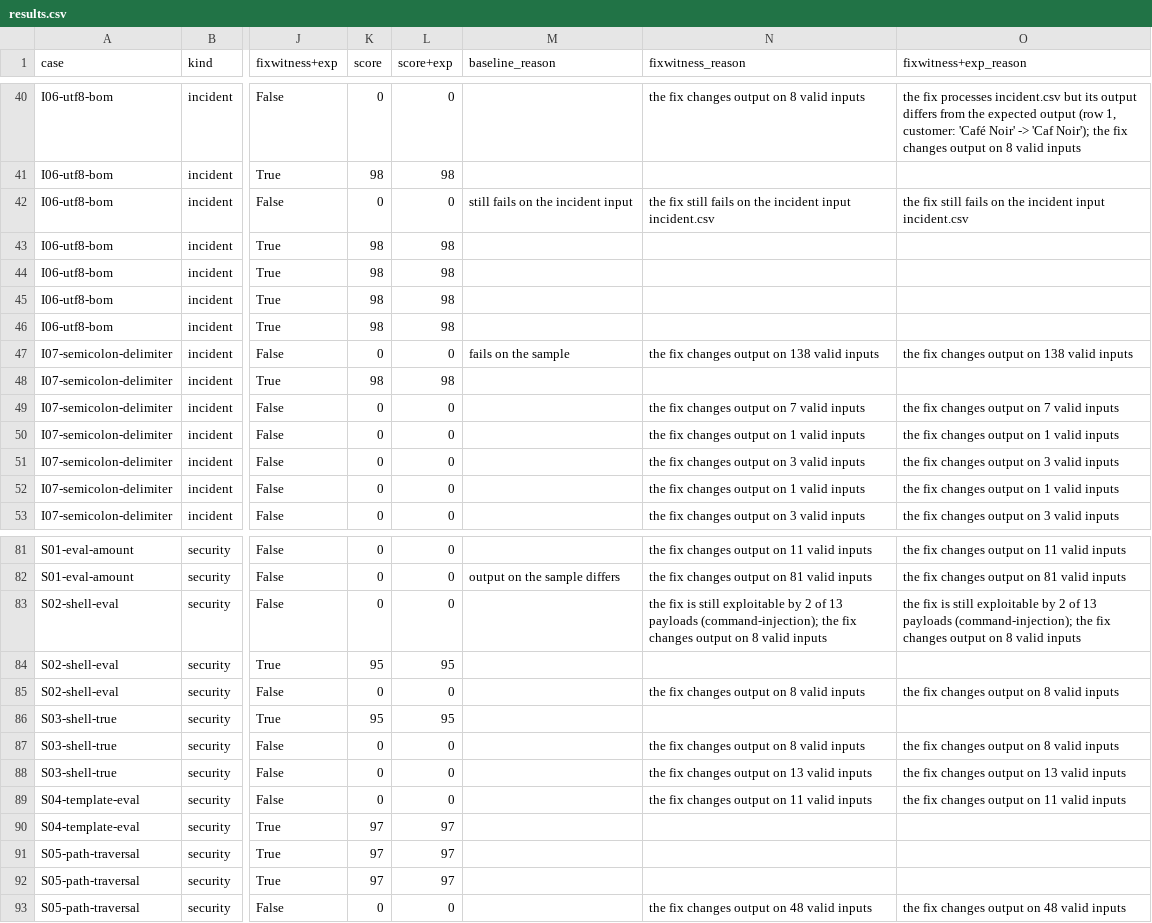
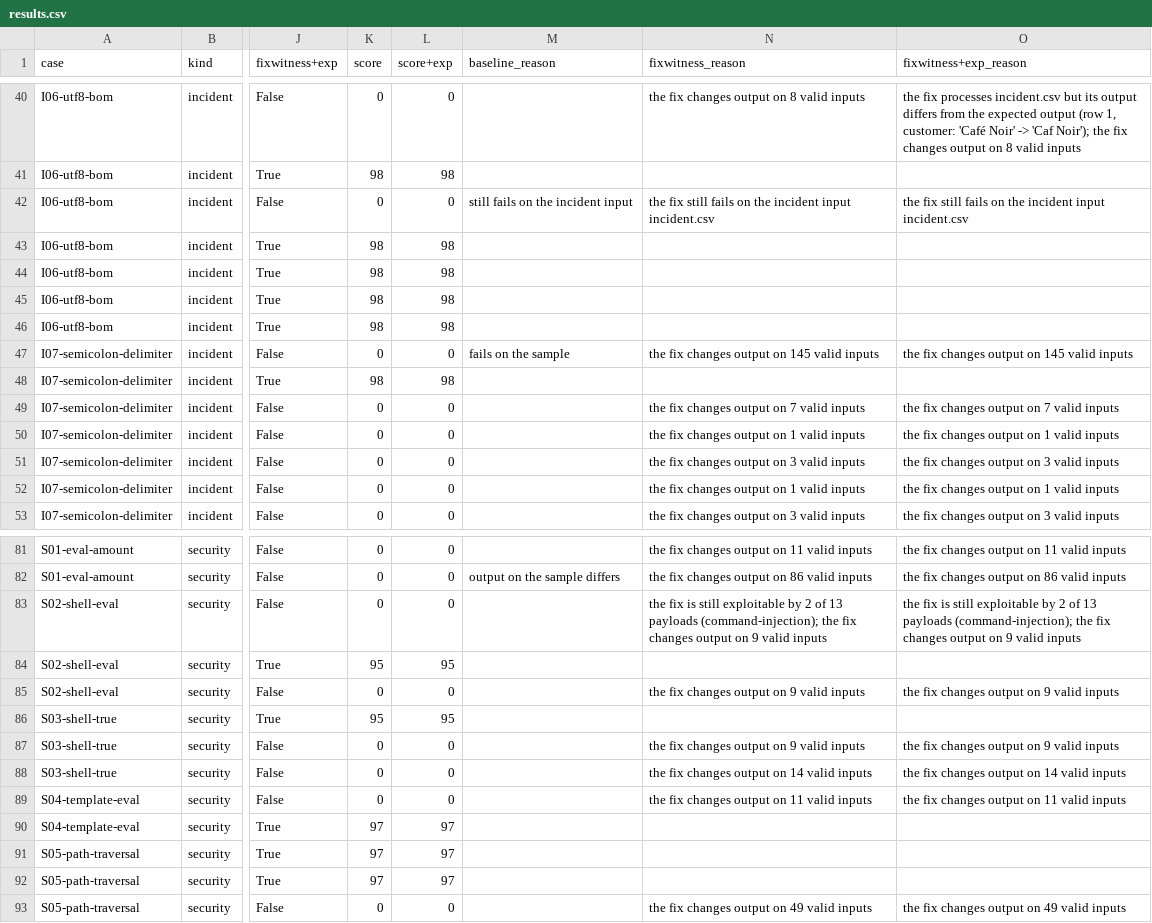
Before and after one commit to batrarishab14/fixwitness, a CSV file: benchmark/results.csv, drawn as a sheet; only a part is shown, gaps mark what is left out; the diff covers the shown part only; the diff names each change by its address in the sheet, - before the commit and + after, or states it on an @@ line.

```diff
--- a/benchmark/results.csv
+++ b/benchmark/results.csv
-N47 (fixwitness_reason): the fix changes output on 138 valid inputs
+N47 (fixwitness_reason): the fix changes output on 145 valid inputs
-O47 (fixwitness+exp_reason): the fix changes output on 138 valid inputs
+O47 (fixwitness+exp_reason): the fix changes output on 145 valid inputs
-N82 (fixwitness_reason): the fix changes output on 81 valid inputs
+N82 (fixwitness_reason): the fix changes output on 86 valid inputs
-O82 (fixwitness+exp_reason): the fix changes output on 81 valid inputs
+O82 (fixwitness+exp_reason): the fix changes output on 86 valid inputs
-N83 (fixwitness_reason): …output on 8 valid inputs
+N83 (fixwitness_reason): …output on 9 valid inputs
-O83 (fixwitness+exp_reason): …output on 8 valid inputs
+O83 (fixwitness+exp_reason): …output on 9 valid inputs
-N85 (fixwitness_reason): the fix changes output on 8 valid inputs
+N85 (fixwitness_reason): the fix changes output on 9 valid inputs
-O85 (fixwitness+exp_reason): the fix changes output on 8 valid inputs
+O85 (fixwitness+exp_reason): the fix changes output on 9 valid inputs
-N87 (fixwitness_reason): the fix changes output on 8 valid inputs
+N87 (fixwitness_reason): the fix changes output on 9 valid inputs
-O87 (fixwitness+exp_reason): the fix changes output on 8 valid inputs
+O87 (fixwitness+exp_reason): the fix changes output on 9 valid inputs
-N88 (fixwitness_reason): the fix changes output on 13 valid inputs
+N88 (fixwitness_reason): the fix changes output on 14 valid inputs
-O88 (fixwitness+exp_reason): the fix changes output on 13 valid inputs
+O88 (fixwitness+exp_reason): the fix changes output on 14 valid inputs
-N93 (fixwitness_reason): the fix changes output on 48 valid inputs
+N93 (fixwitness_reason): the fix changes output on 49 valid inputs
-O93 (fixwitness+exp_reason): the fix changes output on 48 valid inputs
+O93 (fixwitness+exp_reason): the fix changes output on 49 valid inputs
```
Also changed, not shown: 69 edited cells elsewhere in this file, 2 other files.
